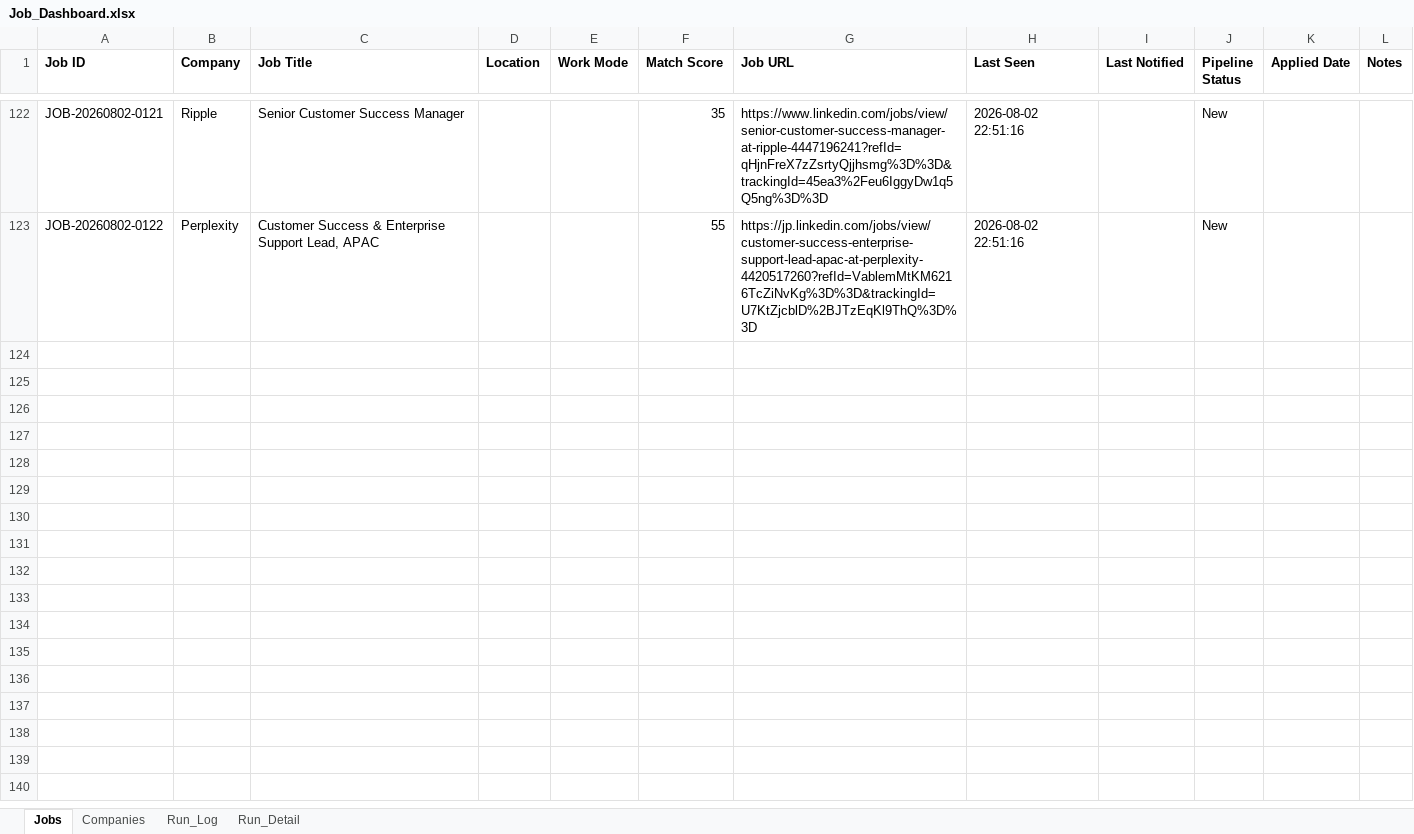
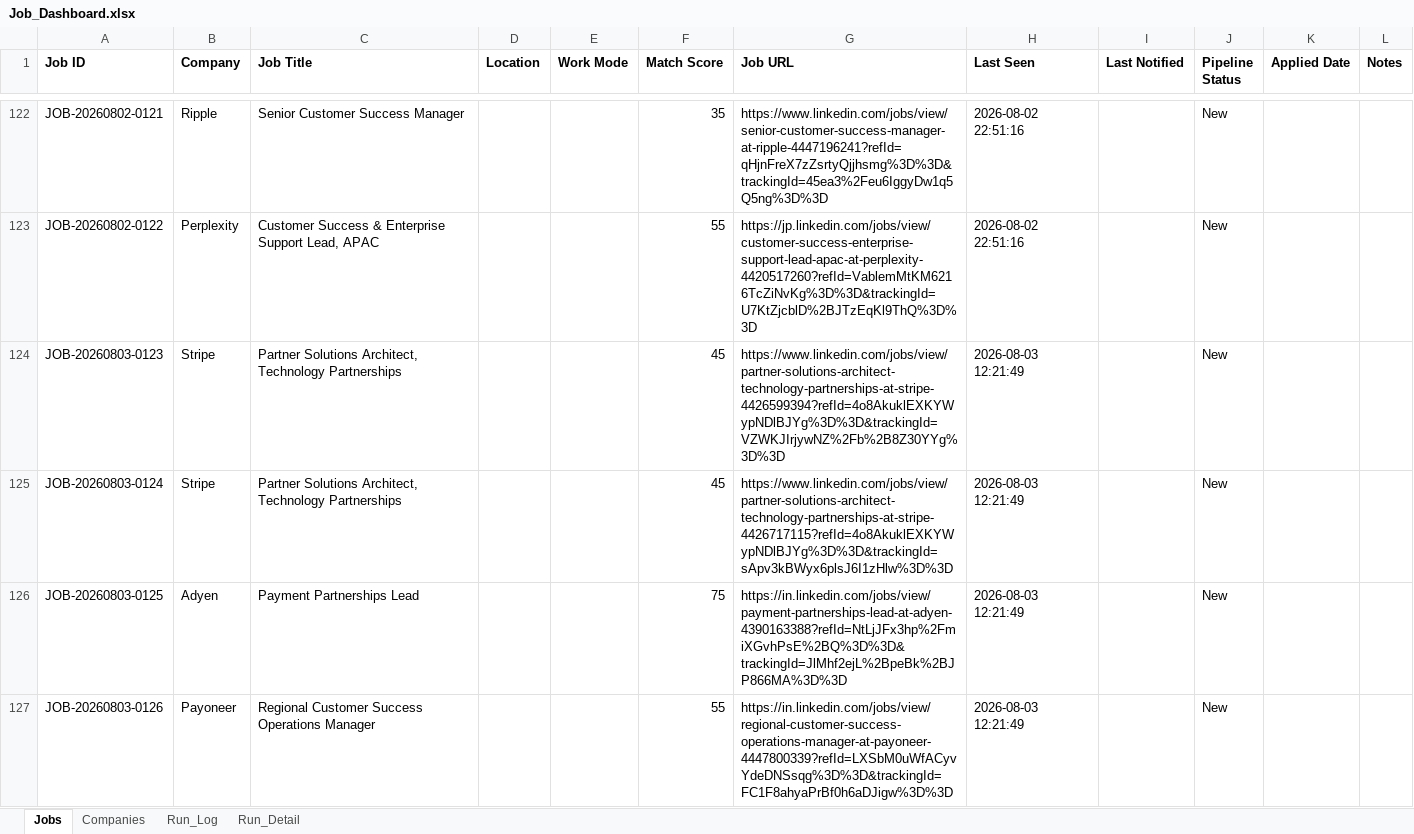
Before and after one commit to sabrinahan93-byte/PCIP, an Excel workbook: output/Job_Dashboard.xlsx, sheet Jobs, drawn as a sheet; only a part is shown, gaps mark what is left out; values as stored, in another font and other column widths than the file's, no borders; the diff covers the shown part only; the diff names each change by its address in the sheet, - before the commit and + after, or states it on an @@ line.

```diff
--- a/output/Job_Dashboard.xlsx (sheet Jobs)
+++ b/output/Job_Dashboard.xlsx (sheet Jobs)
+row 124: JOB-20260803-0123 | Stripe | Partner Solutions Architect, Technology Partnerships |  |  | 45 | https://www.linkedin.com/jobs/view/partner-solutions-architect-technology-partnerships-at-stripe-4426599394?refId=4o8AkuklEXKYWypNDlBJYg%3D%3D&trackingId=VZWKJIrjywNZ%2Fb%2B8Z30YYg%3D%3D | 2026-08-03 12:21:49 |  | New
+row 125: JOB-20260803-0124 | Stripe | Partner Solutions Architect, Technology Partnerships |  |  | 45 | https://www.linkedin.com/jobs/view/partner-solutions-architect-technology-partnerships-at-stripe-4426717115?refId=4o8AkuklEXKYWypNDlBJYg%3D%3D&trackingId=sApv3kBWyx6plsJ6I1zHlw%3D%3D | 2026-08-03 12:21:49 |  | New
+row 126: JOB-20260803-0125 | Adyen | Payment Partnerships Lead |  |  | 75 | https://in.linkedin.com/jobs/view/payment-partnerships-lead-at-adyen-4390163388?refId=NtLjJFx3hp%2FmiXGvhPsE%2BQ%3D%3D&trackingId=JlMhf2ejL%2BpeBk%2BJP866MA%3D%3D | 2026-08-03 12:21:49 |  | New
+row 127: JOB-20260803-0126 | Payoneer | Regional Customer Success Operations Manager |  |  | 55 | https://in.linkedin.com/jobs/view/regional-customer-success-operations-manager-at-payoneer-4447800339?refId=LXSbM0uWfACyvYdeDNSsqg%3D%3D&trackingId=FC1F8ahyaPrBf0h6aDJigw%3D%3D | 2026-08-03 12:21:49 |  | New
```
Also changed, not shown: 9 added rows and 63 edited cells elsewhere in this sheet, sheet Run_Detail, sheet Run_Log, 1 other file.
